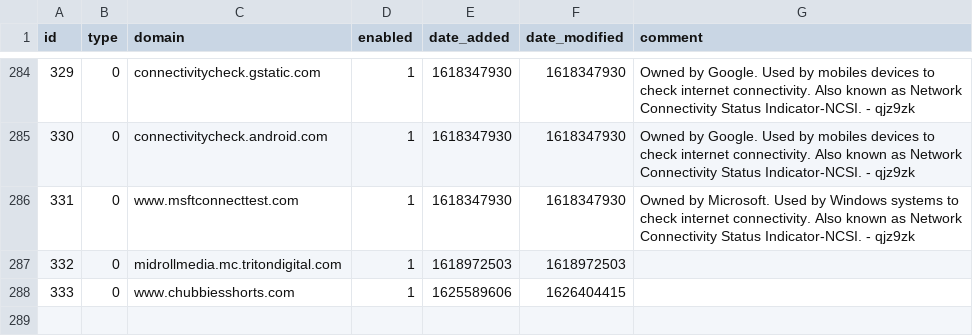
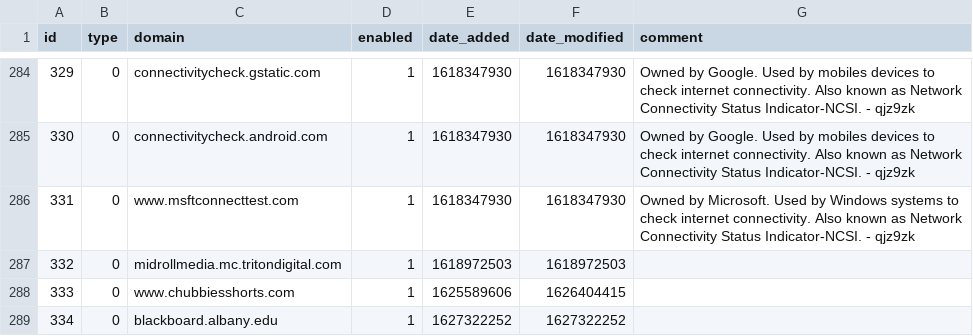
Before and after one commit to bookish1303/my-pihole-lists, a CSV file: domainlist.csv, drawn as a sheet; only a part is shown, gaps mark what is left out.

Commit message:
Updated July 26, 2021  7:00pm

```diff
--- a/domainlist.csv
+++ b/domainlist.csv
@@ -288 +288,2 @@ id,type,domain,enabled,date_added,date_modified,comment
 333,0,www.chubbiesshorts.com,1,1625589606,1626404415,
+334,0,blackboard.albany.edu,1,1627322252,1627322252,
```
